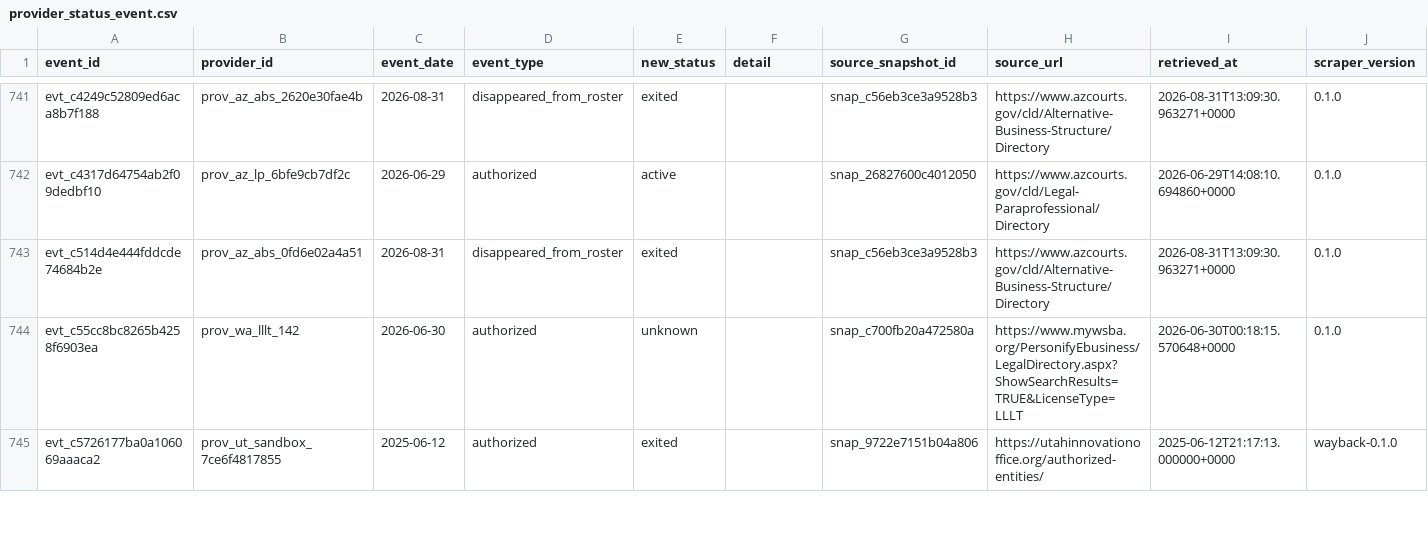
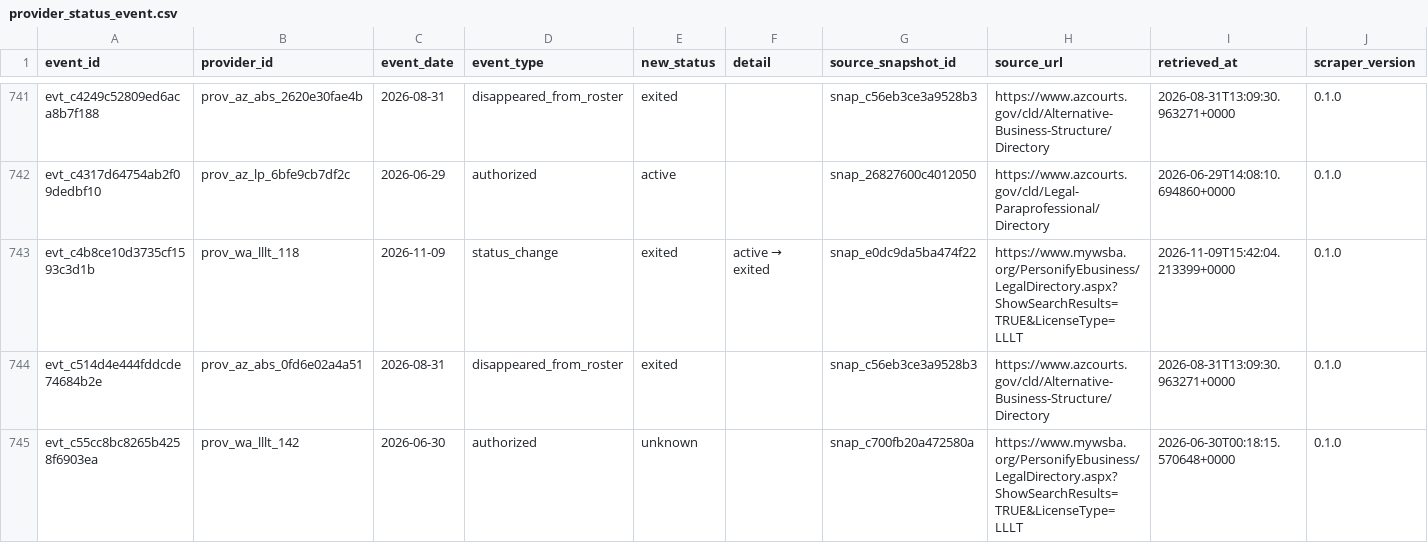
Before and after one commit to jamespaul-yls/reregulation-provider-registry, a CSV file: data/release/provider_status_event.csv, drawn as a sheet; only a part is shown, gaps mark what is left out; the shorter side is filled out with more unchanged rows.

```diff
--- a/data/release/provider_status_event.csv
+++ b/data/release/provider_status_event.csv
@@ -742,2 +742,3 @@ evt_c4249c52809ed6aca8b7f188,prov_az_abs_2620e30fae4b,2026-08-31,disappeared_fro
 evt_c4317d64754ab2f09dedbf10,prov_az_lp_6bfe9cb7df2c,2026-06-29,authorized,active,,snap_26827600c4012050,https://www.azcourts.gov/cld/Legal-Paraprofessional/Directory,2026-06-29T14:08:10.694860+0000,0.1.0
+evt_c4b8ce10d3735cf1593c3d1b,prov_wa_lllt_118,2026-11-09,status_change,exited,active → exited,snap_e0dc9da5ba474f22,https://www.mywsba.org/PersonifyEbusiness/LegalDirectory.aspx?ShowSearchResults=TRUE&LicenseType=LLLT,2026-11-09T15:42:04.213399+0000,0.1.0
 evt_c514d4e444fddcde74684b2e,prov_az_abs_0fd6e02a4a51,2026-08-31,disappeared_from_roster,exited,,snap_c56eb3ce3a9528b3,https://www.azcourts.gov/cld/Alternative-Business-Structure/Directory,2026-08-31T13:09:30.963271+0000,0.1.0
```
Also changed, not shown: data/release/provider.csv, data/release/source_snapshot.csv, 10 other files.
